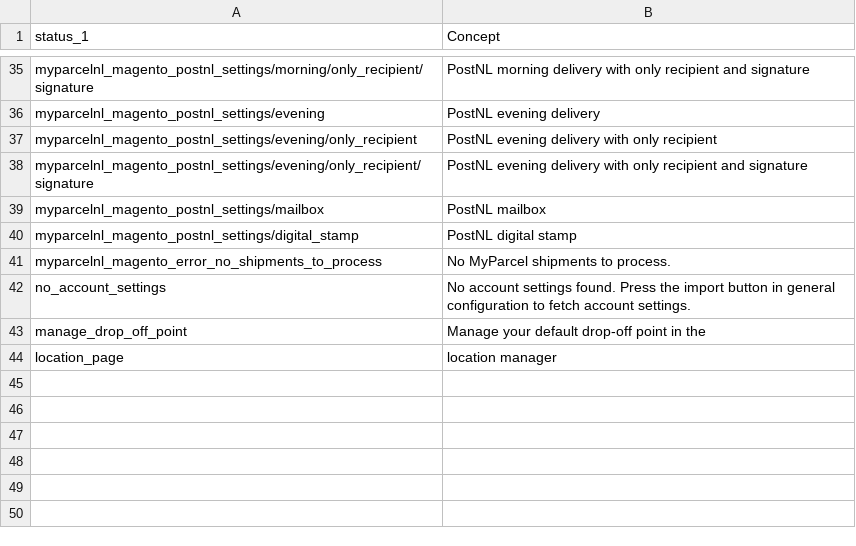
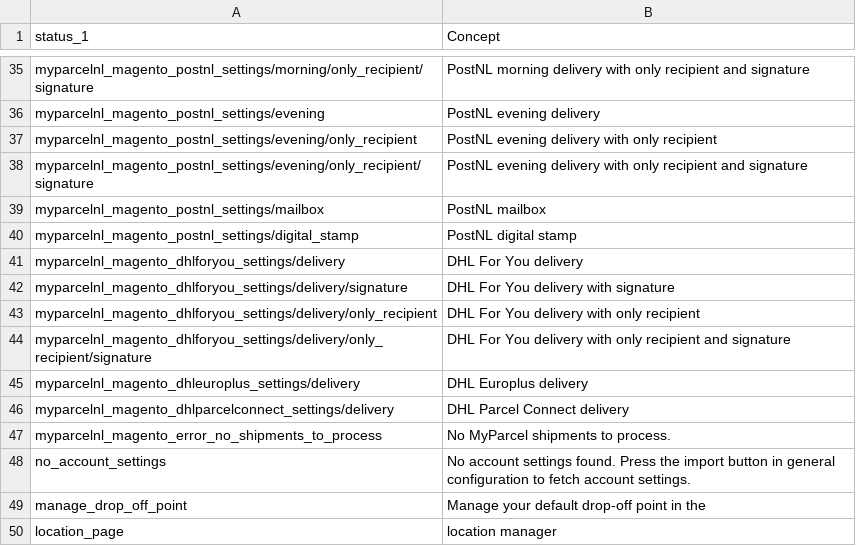
Before and after one commit to myparcelnl/magento, a CSV file: i18n/en_US.csv, drawn as a sheet; only a part is shown, gaps mark what is left out.

```diff
--- a/i18n/en_US.csv
+++ b/i18n/en_US.csv
@@ -40,2 +40,8 @@ myparcelnl_magento_postnl_settings/mailbox, PostNL mailbox
 myparcelnl_magento_postnl_settings/digital_stamp, PostNL digital stamp
+myparcelnl_magento_dhlforyou_settings/delivery, DHL For You delivery
+myparcelnl_magento_dhlforyou_settings/delivery/signature, DHL For You delivery with signature
+myparcelnl_magento_dhlforyou_settings/delivery/only_recipient, DHL For You delivery with only recipient
+myparcelnl_magento_dhlforyou_settings/delivery/only_recipient/signature, DHL For You delivery with only recipient and signature
+myparcelnl_magento_dhleuroplus_settings/delivery, DHL Europlus delivery
+myparcelnl_magento_dhlparcelconnect_settings/delivery, DHL Parcel Connect delivery
 myparcelnl_magento_error_no_shipments_to_process, No MyParcel shipments to process.
```
Also changed, not shown: i18n/nl_NL.csv.
